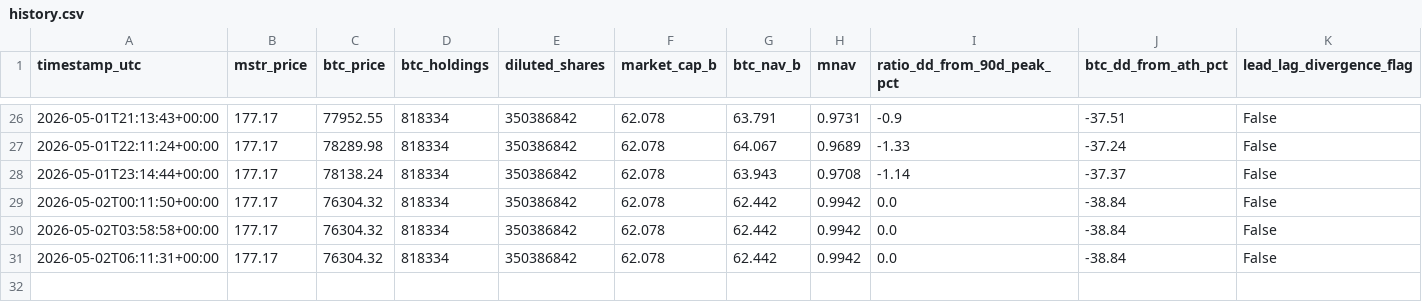
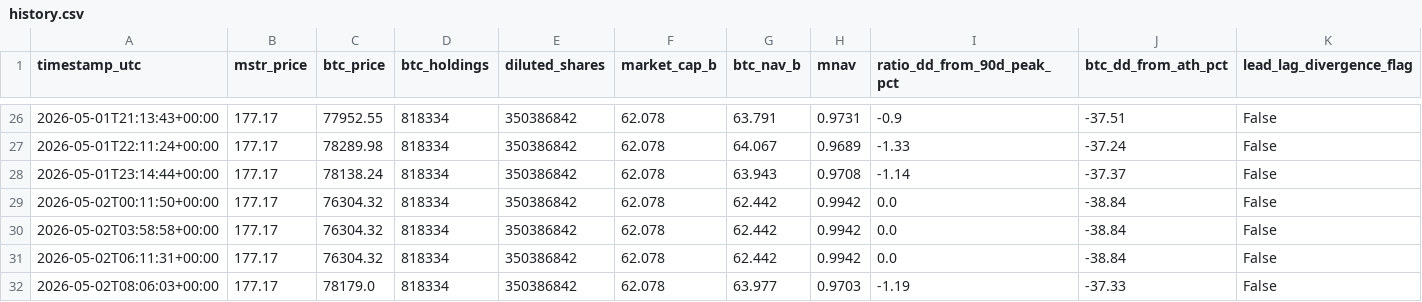
Before and after one commit to GlennZhu/mstr-sell-high-dashboard, a CSV file: data/history.csv, drawn as a sheet; only a part is shown, gaps mark what is left out; rows hold the shown columns only; the diff names each change by its address in the sheet, - before the commit and + after, or states it on an @@ line.

```diff
--- a/data/history.csv
+++ b/data/history.csv
+row 32: 2026-05-02T08:06:03+00:00 | 177.17 | 78179.0 | 818334 | 350386842 | 62.078 | 63.977 | 0.9703 | -1.19 | -37.33 | False
```
Also changed, not shown: data/daily_history.csv, 1 other file.
